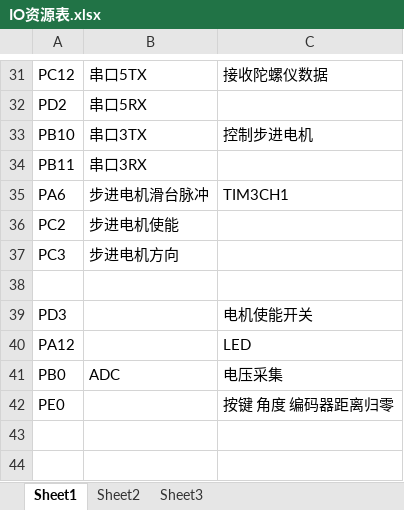
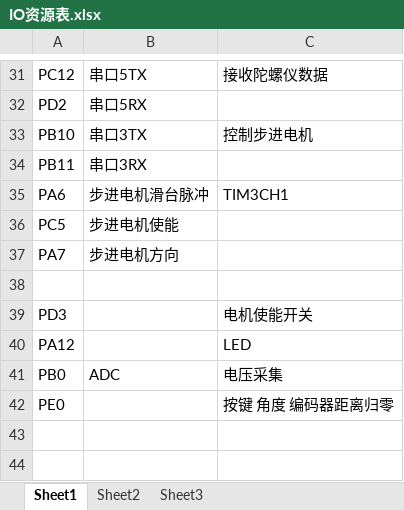
Before and after one commit to bb-yi/Innovation-competition, an Excel workbook: stm32f407zet6Stepper/IO资源表.xlsx, sheet Sheet1, drawn as a sheet; only a part is shown, gaps mark what is left out; values as stored, in another font and other column widths than the file's, no borders; the diff names each change by its address in the sheet, - before the commit and + after, or states it on an @@ line.

```diff
--- a/stm32f407zet6Stepper/IO资源表.xlsx (sheet Sheet1)
+++ b/stm32f407zet6Stepper/IO资源表.xlsx (sheet Sheet1)
-A36: PC2
+A36: PC5
-A37: PC3
+A37: PA7
```
Also changed, not shown: 8 other files.
